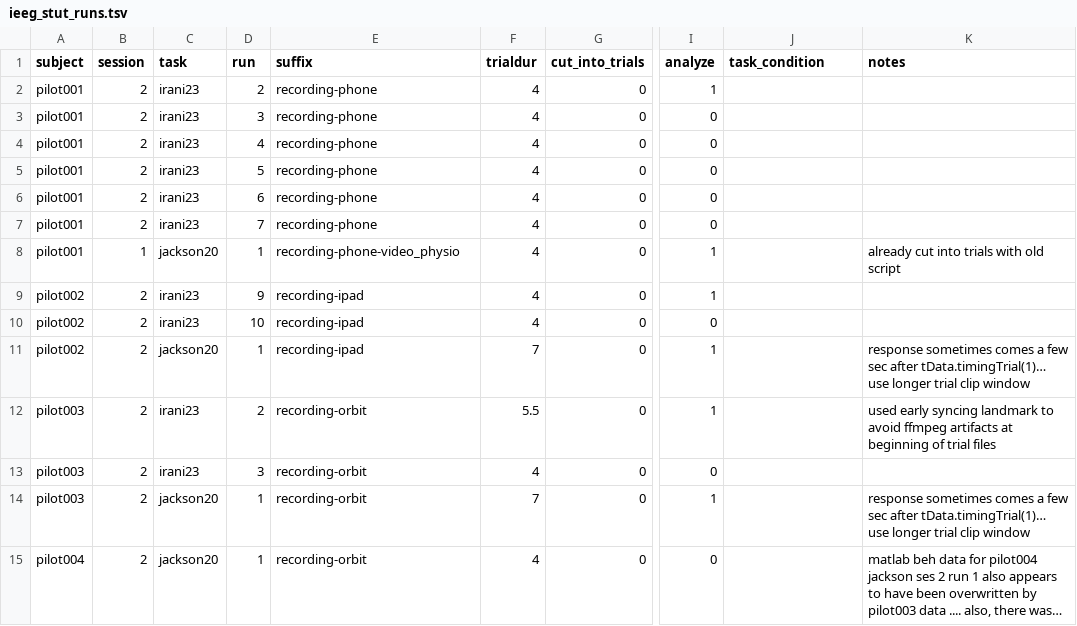
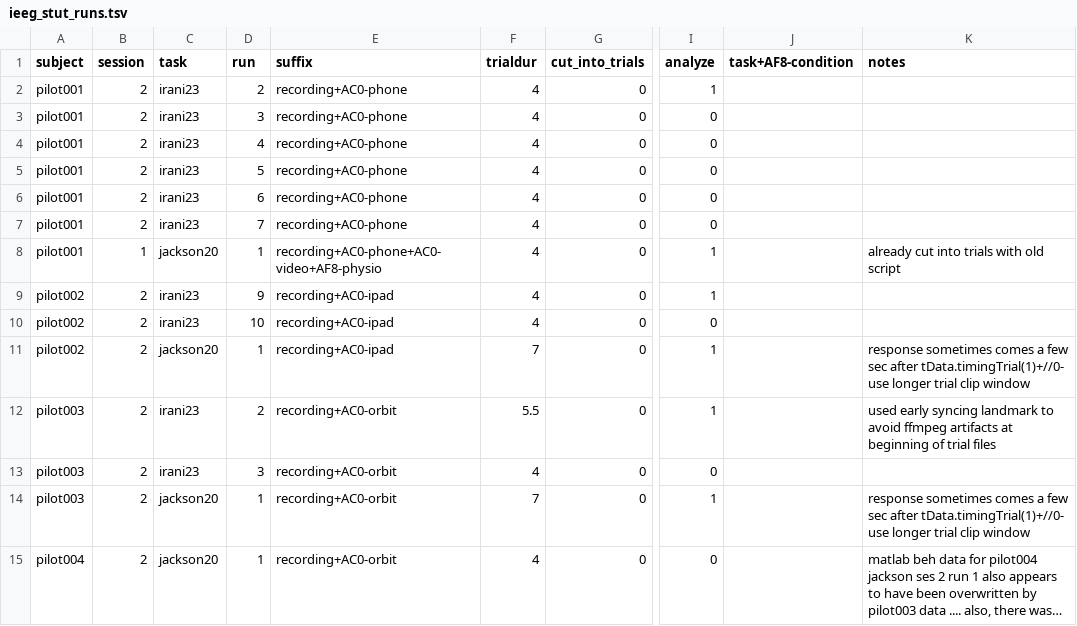
Before and after one commit to GuentherLab/ieeg_stut, a TSV file: ieeg_stut_runs.tsv, drawn as a sheet; only a part is shown, gaps mark what is left out; long unchanged cells end in …; the diff covers the shown part only; the diff names each change by its address in the sheet, - before the commit and + after, or states it on an @@ line.

```diff
--- a/ieeg_stut_runs.tsv
+++ b/ieeg_stut_runs.tsv
-J1: task_condition
+J1: task+AF8-condition
-E2:E7 (suffix): recording-phone
+E2:E7 (suffix): recording+AC0-phone
-E8 (suffix): recording-phone-video_physio
+E8 (suffix): recording+AC0-phone+AC0-video+AF8-physio
-E9:E11 (suffix): recording-ipad
+E9:E11 (suffix): recording+AC0-ipad
-K11 (notes): …sec after tData.timingTrial(1)… use longer…
+K11 (notes): …sec after tData.timingTrial(1)+//0- use longer…
-E12:E15 (suffix): recording-orbit
+E12:E15 (suffix): recording+AC0-orbit
-K14 (notes): …sec after tData.timingTrial(1)… use longer…
+K14 (notes): …sec after tData.timingTrial(1)+//0- use longer…
```
Also changed, not shown: 6 added rows and 26 edited cells elsewhere in this file, 1 other file.
